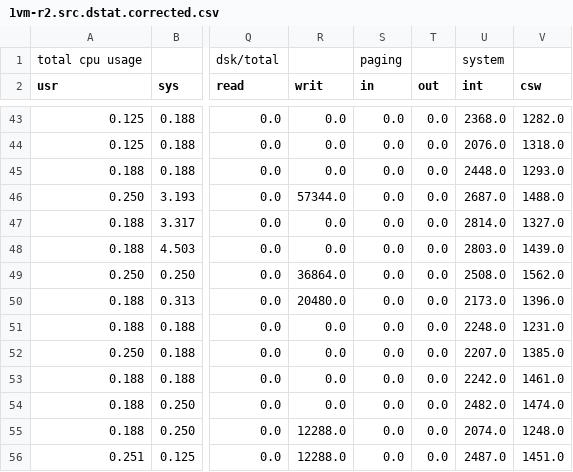
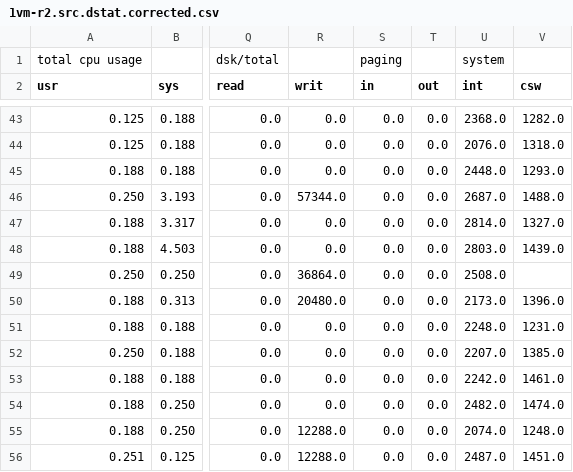
Before and after one commit to david78k/migration, a CSV file: log/idle/cluster/precopy/speed125/vcpu2/180ms/1vm-r2.src.dstat.corrected.csv, drawn as a sheet; only a part is shown, gaps mark what is left out; the diff names each change by its address in the sheet, - before the commit and + after, or states it on an @@ line.

Commit message:
all

```diff
--- a/log/idle/cluster/precopy/speed125/vcpu2/180ms/1vm-r2.src.dstat.corrected.csv
+++ b/log/idle/cluster/precopy/speed125/vcpu2/180ms/1vm-r2.src.dstat.corrected.csv
-V49 (csw): 1562.0
+V49 (csw): (empty)
```
